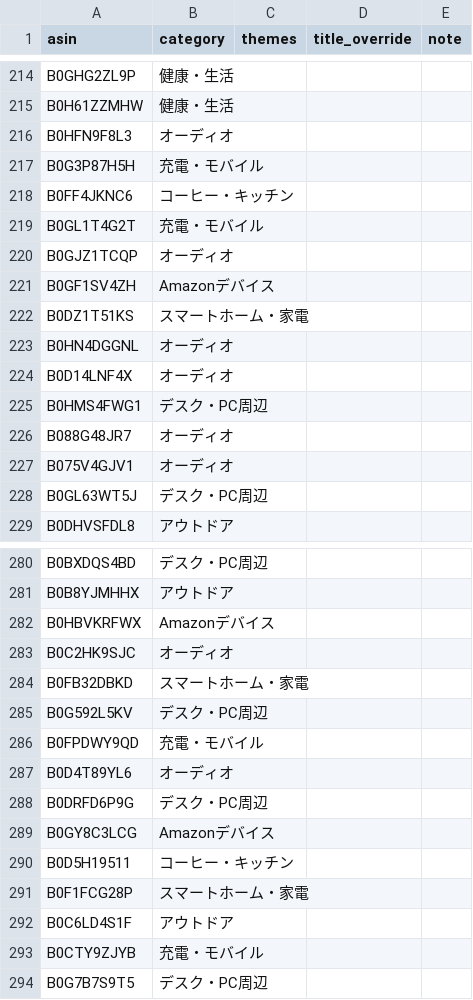
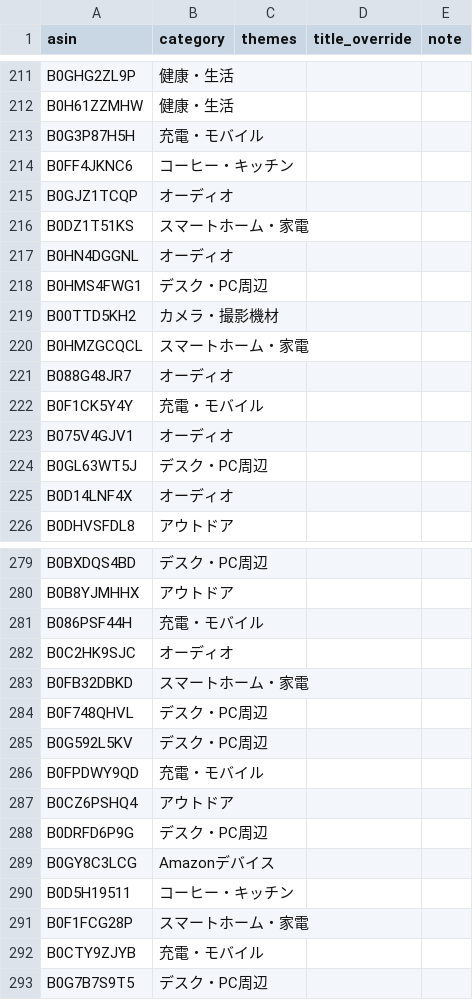
Before and after one commit to yokoichi/amazonsalematome, a CSV file: data/catalog-auto.csv, drawn as a sheet; only a part is shown, gaps mark what is left out; the diff covers the shown part only.

```diff
--- a/data/catalog-auto.csv
+++ b/data/catalog-auto.csv
@@ -215,15 +212,15 @@ B0GHG2ZL9P,健康・生活,,,
 B0H61ZZMHW,健康・生活,,,
-B0HFN9F8L3,オーディオ,,,
 B0G3P87H5H,充電・モバイル,,,
 B0FF4JKNC6,コーヒー・キッチン,,,
-B0GL1T4G2T,充電・モバイル,,,
 B0GJZ1TCQP,オーディオ,,,
-B0GF1SV4ZH,Amazonデバイス,,,
 B0DZ1T51KS,スマートホーム・家電,,,
 B0HN4DGGNL,オーディオ,,,
-B0D14LNF4X,オーディオ,,,
 B0HMS4FWG1,デスク・PC周辺,,,
+B00TTD5KH2,カメラ・撮影機材,,,
+B0HMZGCQCL,スマートホーム・家電,,,
 B088G48JR7,オーディオ,,,
+B0F1CK5Y4Y,充電・モバイル,,,
 B075V4GJV1,オーディオ,,,
 B0GL63WT5J,デスク・PC周辺,,,
+B0D14LNF4X,オーディオ,,,
 B0DHVSFDL8,アウトドア,,,
@@ -281,8 +280,9 @@ B0BXDQS4BD,デスク・PC周辺,,,
 B0B8YJMHHX,アウトドア,,,
-B0HBVKRFWX,Amazonデバイス,,,
+B086PSF44H,充電・モバイル,,,
 B0C2HK9SJC,オーディオ,,,
 B0FB32DBKD,スマートホーム・家電,,,
+B0F748QHVL,デスク・PC周辺,,,
 B0G592L5KV,デスク・PC周辺,,,
 B0FPDWY9QD,充電・モバイル,,,
-B0D4T89YL6,オーディオ,,,
+B0CZ6PSHQ4,アウトドア,,,
 B0DRFD6P9G,デスク・PC周辺,,,
@@ -291,3 +291,2 @@ B0D5H19511,コーヒー・キッチン,,,
 B0F1FCG28P,スマートホーム・家電,,,
-B0C6LD4S1F,アウトドア,,,
 B0CTY9ZJYB,充電・モバイル,,,
```
Also changed, not shown: 20 added rows, 20 removed rows, 8 moved rows and 5 edited cells elsewhere in this file, 1 other file.
